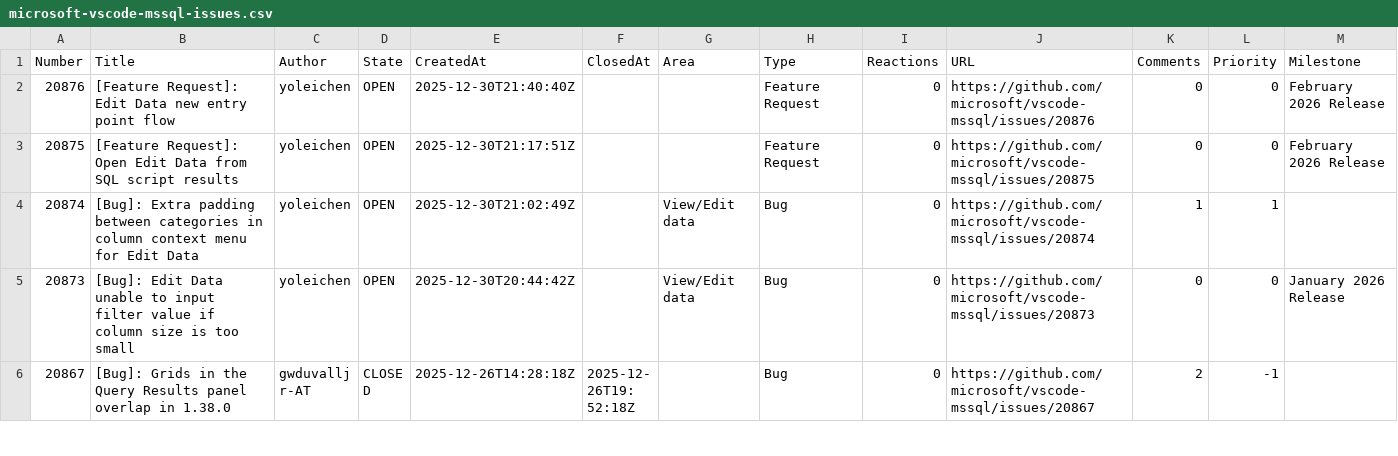
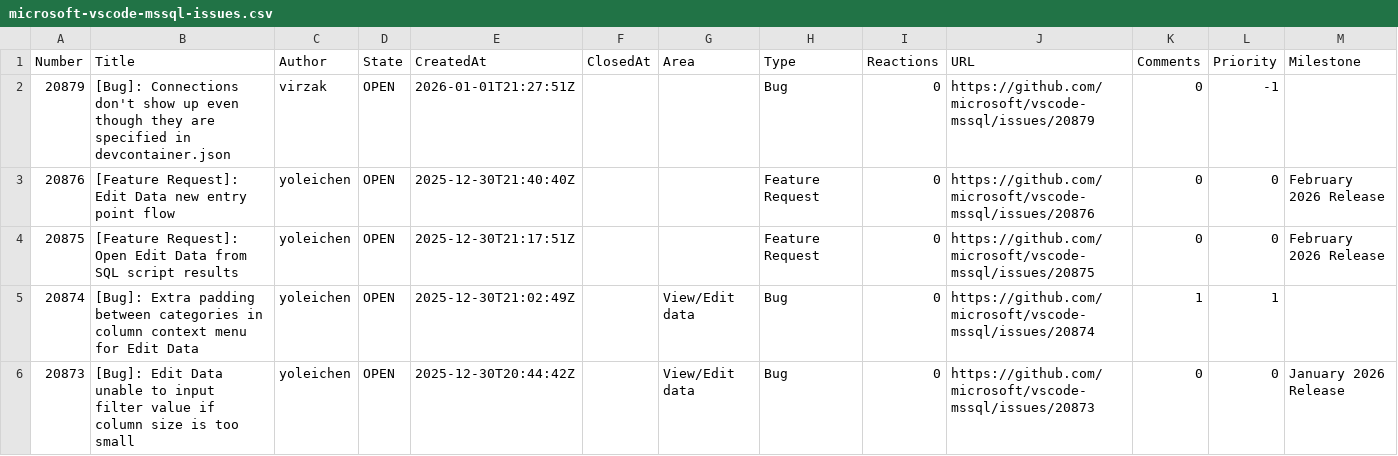
Before and after one commit to aasimkhan30/vscode-mssql-issues, a CSV file: microsoft-vscode-mssql-issues.csv, drawn as a sheet; only a part is shown; the shorter side is filled out with more unchanged rows; the diff names each change by its address in the sheet, - before the commit and + after, or states it on an @@ line.

```diff
--- a/microsoft-vscode-mssql-issues.csv
+++ b/microsoft-vscode-mssql-issues.csv
+row 2: 20879 | [Bug]: Connections don't show up even though they are specified in devcontainer.json | virzak | OPEN | 2026-01-01T21:27:51Z |  |  | Bug | 0 | https://github.com/microsoft/vscode-mssql/issues/20879 | 0 | -1
```
Also changed, not shown: 2 other files.
